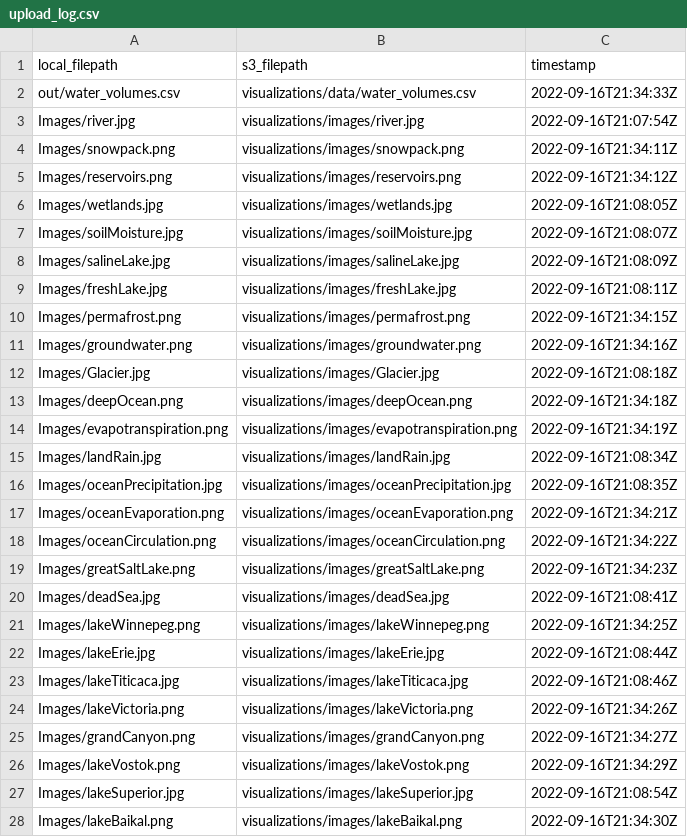
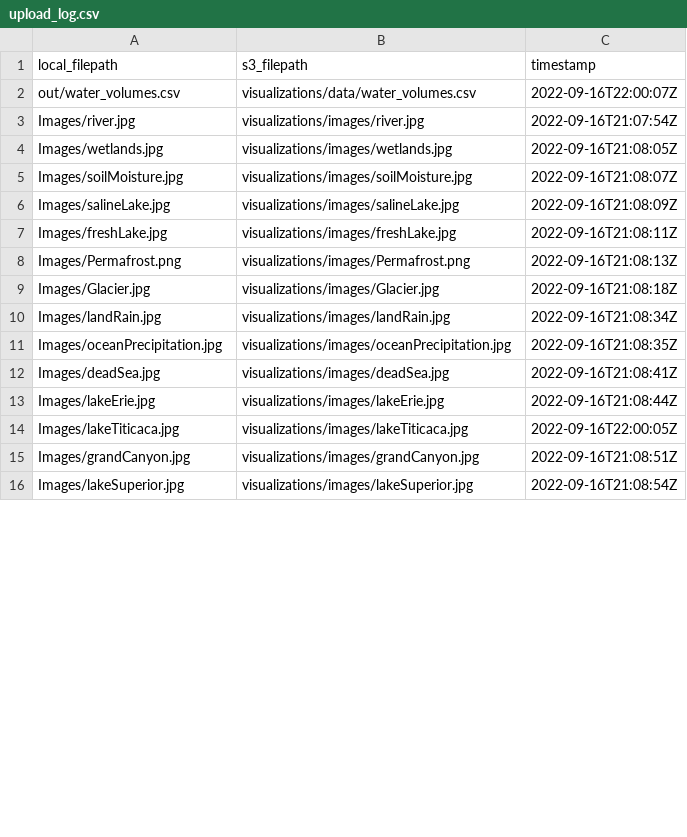
Before and after one commit to DOI-USGS/pools-and-fluxes, a CSV file: out/upload_log.csv, drawn as a sheet; only a part is shown; the diff covers the shown part only.

```diff
--- a/out/upload_log.csv
+++ b/out/upload_log.csv
@@ -1,6 +1,4 @@
 local_filepath,s3_filepath,timestamp
-out/water_volumes.csv,visualizations/data/water_volumes.csv,2022-09-16T21:34:33Z
+out/water_volumes.csv,visualizations/data/water_volumes.csv,2022-09-16T22:00:07Z
 Images/river.jpg,visualizations/images/river.jpg,2022-09-16T21:07:54Z
-Images/snowpack.png,visualizations/images/snowpack.png,2022-09-16T21:34:11Z
-Images/reservoirs.png,visualizations/images/reservoirs.png,2022-09-16T21:34:12Z
 Images/wetlands.jpg,visualizations/images/wetlands.jpg,2022-09-16T21:08:05Z
@@ -9,20 +7,10 @@ Images/salineLake.jpg,visualizations/images/salineLake.jpg,2022-09-16T21:08:09Z
 Images/freshLake.jpg,visualizations/images/freshLake.jpg,2022-09-16T21:08:11Z
-Images/permafrost.png,visualizations/images/permafrost.png,2022-09-16T21:34:15Z
-Images/groundwater.png,visualizations/images/groundwater.png,2022-09-16T21:34:16Z
+Images/Permafrost.png,visualizations/images/Permafrost.png,2022-09-16T21:08:13Z
 Images/Glacier.jpg,visualizations/images/Glacier.jpg,2022-09-16T21:08:18Z
-Images/deepOcean.png,visualizations/images/deepOcean.png,2022-09-16T21:34:18Z
-Images/evapotranspiration.png,visualizations/images/evapotranspiration.png,2022-09-16T21:34:19Z
 Images/landRain.jpg,visualizations/images/landRain.jpg,2022-09-16T21:08:34Z
 Images/oceanPrecipitation.jpg,visualizations/images/oceanPrecipitation.jpg,2022-09-16T21:08:35Z
-Images/oceanEvaporation.png,visualizations/images/oceanEvaporation.png,2022-09-16T21:34:21Z
-Images/oceanCirculation.png,visualizations/images/oceanCirculation.png,2022-09-16T21:34:22Z
-Images/greatSaltLake.png,visualizations/images/greatSaltLake.png,2022-09-16T21:34:23Z
 Images/deadSea.jpg,visualizations/images/deadSea.jpg,2022-09-16T21:08:41Z
-Images/lakeWinnepeg.png,visualizations/images/lakeWinnepeg.png,2022-09-16T21:34:25Z
 Images/lakeErie.jpg,visualizations/images/lakeErie.jpg,2022-09-16T21:08:44Z
-Images/lakeTiticaca.jpg,visualizations/images/lakeTiticaca.jpg,2022-09-16T21:08:46Z
-Images/lakeVictoria.png,visualizations/images/lakeVictoria.png,2022-09-16T21:34:26Z
-Images/grandCanyon.png,visualizations/images/grandCanyon.png,2022-09-16T21:34:27Z
-Images/lakeVostok.png,visualizations/images/lakeVostok.png,2022-09-16T21:34:29Z
+Images/lakeTiticaca.jpg,visualizations/images/lakeTiticaca.jpg,2022-09-16T22:00:05Z
+Images/grandCanyon.jpg,visualizations/images/grandCanyon.jpg,2022-09-16T21:08:51Z
 Images/lakeSuperior.jpg,visualizations/images/lakeSuperior.jpg,2022-09-16T21:08:54Z
-Images/lakeBaikal.png,visualizations/images/lakeBaikal.png,2022-09-16T21:34:30Z
```
Also changed, not shown: 1 added row and 1 removed row elsewhere in this file, out/water_volumes.csv, 2 other files.
